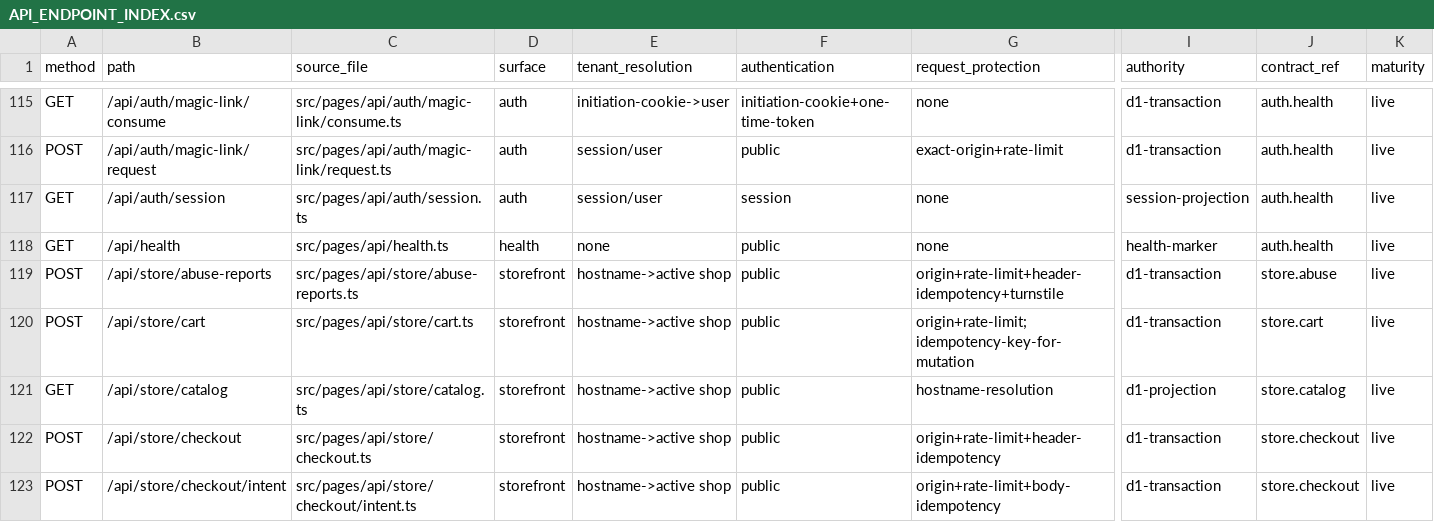
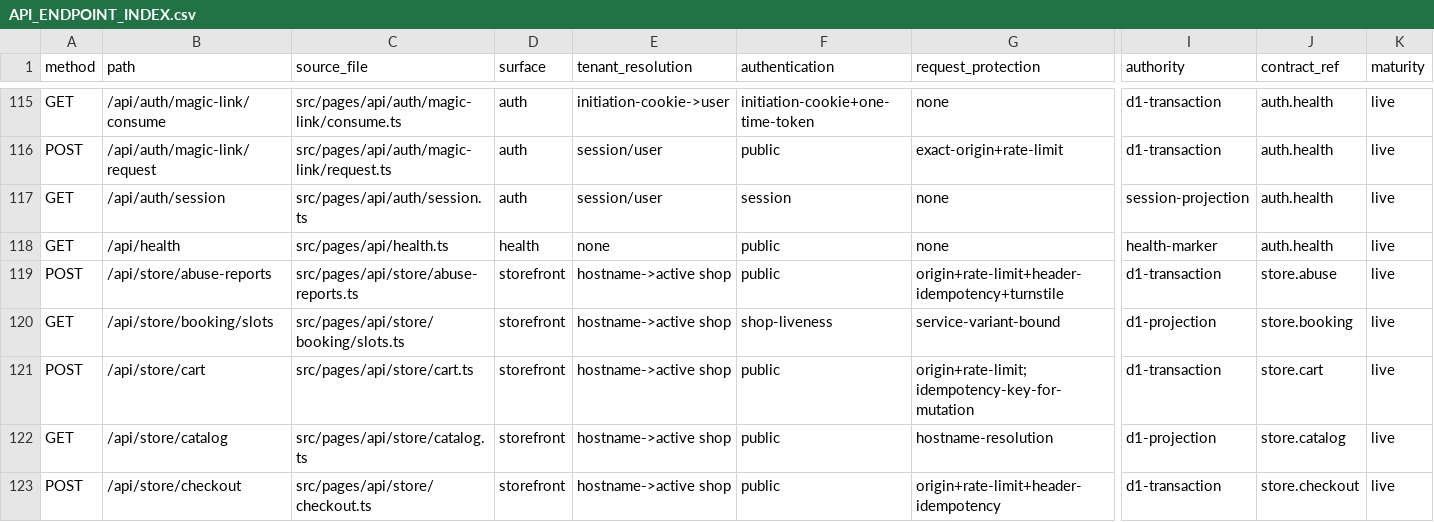
Before and after one commit to Tungjpstore/selinow-com, a CSV file: docs/frontend-rebuild-handoff/API_ENDPOINT_INDEX.csv, drawn as a sheet; only a part is shown, gaps mark what is left out; the shorter side is filled out with more unchanged rows; rows hold the shown columns only; the diff names each change by its address in the sheet, - before the commit and + after, or states it on an @@ line.

Commit message:
feat(tv4): appointment booking vertical + Serenity, Craft, Clinic templates
- Migration 0103 (additive): product_variants.duration_minutes (service marker),
  booking_resources, booking_resource_schedules (weekly windows),
  booking_holds (token-marked checkout holds), bookings (immutable appointment
  per order item, lifecycle guards) — registered in the production invariant
  registry
- Slot engine (src/lib/commerce/booking.ts): timezone-correct slot generation
  via Intl two-probe offsets (shop timezone), schedule windows minus active
  holds and booked appointments; buyer slot re-validation pre-checkout;
  seller resource + schedule upsert
- Checkout money path: booking carts are website-only, paid-only, single
  service line qty 1; the canonical transaction guards slot freedom inside the
  order INSERT (no overlapping hold/booking) and persists hold + booked
  appointment; request fingerprint binds the RAW slot choice so same-key
  replays succeed after conversion; order expiry cancels the booking and
  releases the hold
- Storefront UX: slot picker on checkout (7-day window, per-day grouping,
  resource names), booking summary on the order status page; duration flows
  through the storefront catalog to the client
- Public API: GET /api/store/booking/slots (indexed, 189 rows)
- Templates: serenity (free spa/beta pill menu), craft (Pro dark barber
  uppercase menu), clinic (Pro medical table + process steps) — all nine
  templates now available; registry, dispatcher, layout sheets, and render
  contracts updated
- Tests: booking-appointment-checkout.test.ts — timezone slot math, atomic
  double-book block, missing/misaligned/qty>1 rejections, idempotent replay,
  expiry release + rebooking; suites updated for StorefrontShop.timezone

Gate: tsc clean (2 pre-existing errors belong to the parallel auth stream),
eslint clean in touched areas, 334 files / 2624 tests, build + deploy:dry-run.

```diff
--- a/docs/frontend-rebuild-handoff/API_ENDPOINT_INDEX.csv
+++ b/docs/frontend-rebuild-handoff/API_ENDPOINT_INDEX.csv
+row 120: GET | /api/store/booking/slots | src/pages/api/store/booking/slots.ts | storefront | hostname->active shop | shop-liveness | service-variant-bound | d1-projection | store.booking | live
```
Also changed, not shown: 34 other files.
